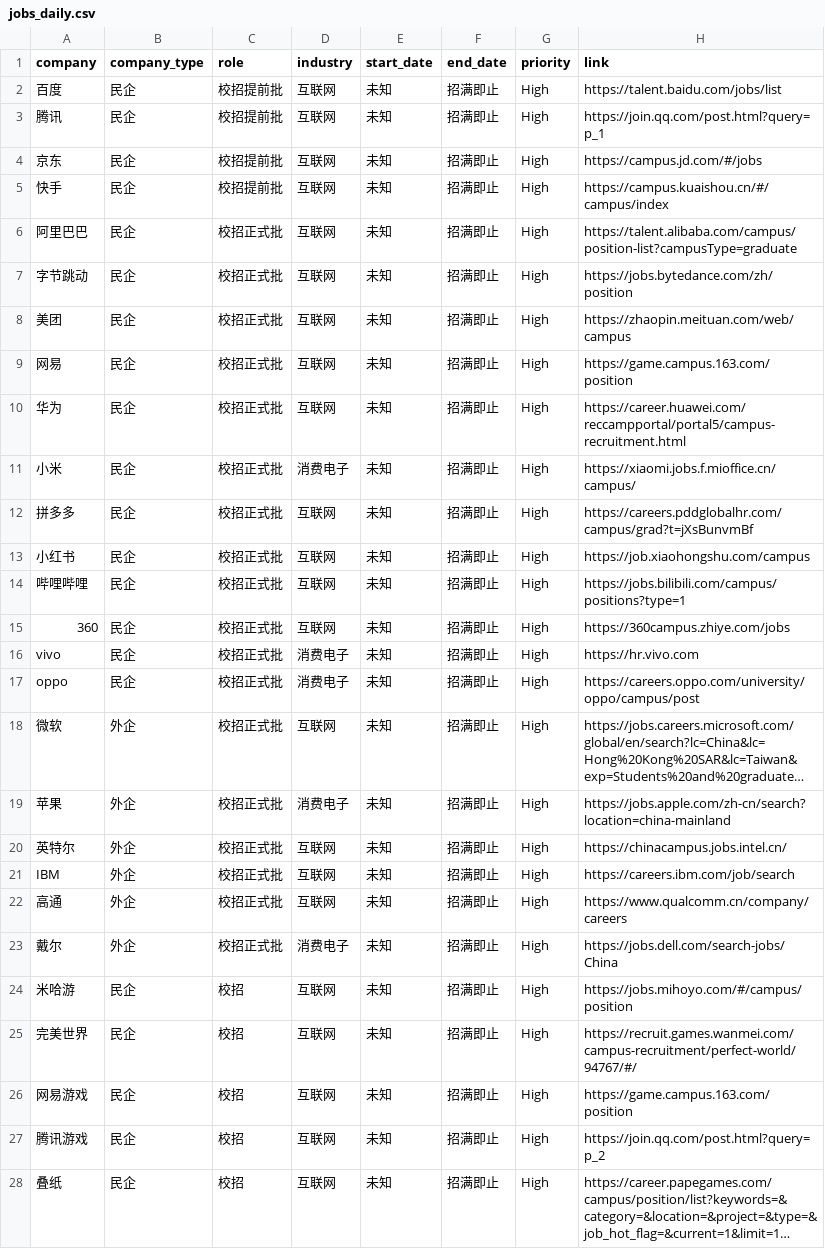
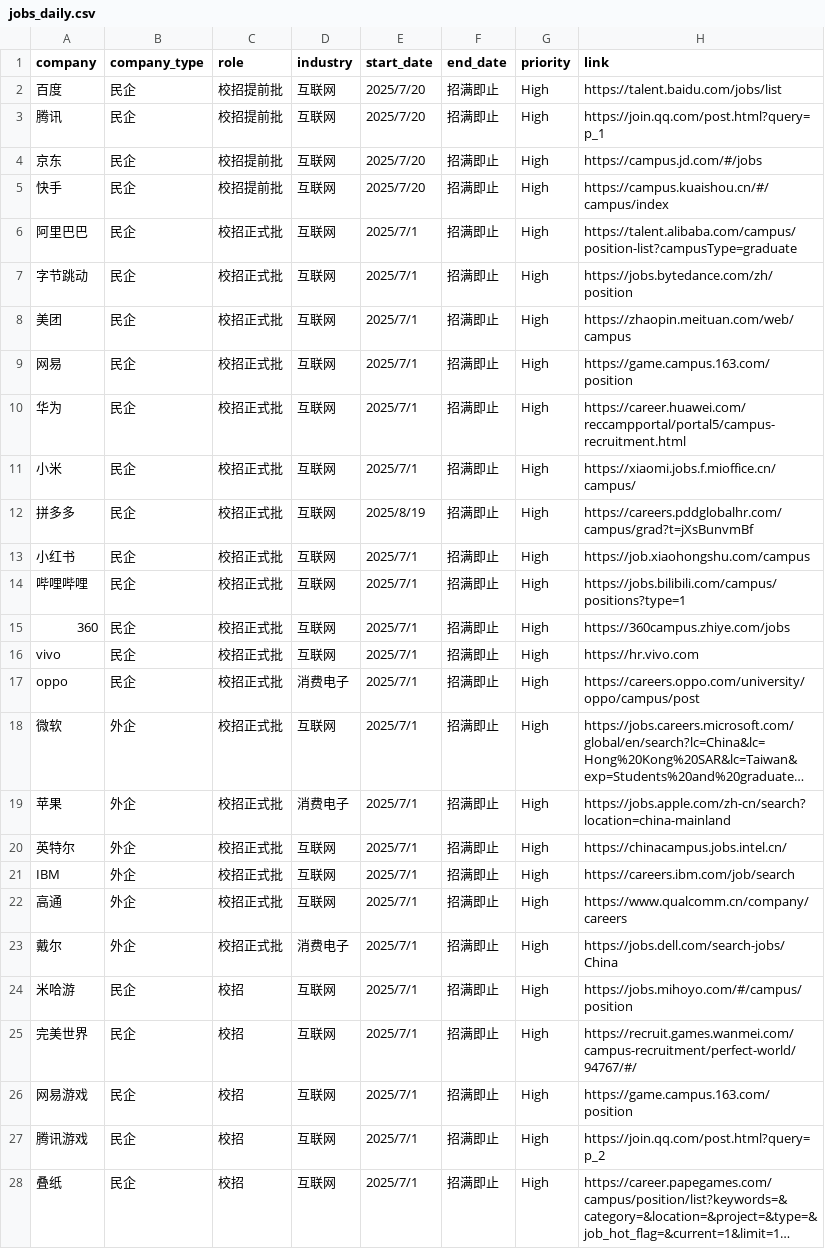
Before and after one commit to renlin414/job-scraper-dashboard, a CSV file: jobs_daily.csv, drawn as a sheet; only a part is shown; long unchanged cells end in …; the diff covers the shown part only; the diff names each change by its address in the sheet, - before the commit and + after, or states it on an @@ line.

```diff
--- a/jobs_daily.csv
+++ b/jobs_daily.csv
-E2:E5 (start_date): 未知
+E2:E5 (start_date): 2025/7/20
-E6:E11 (start_date): 未知
+E6:E11 (start_date): 2025/7/1
-D11 (industry): 消费电子
+D11 (industry): 互联网
-E12 (start_date): 未知
+E12 (start_date): 2025/8/19
-E13:E28 (start_date): 未知
+E13:E28 (start_date): 2025/7/1
-D16 (industry): 消费电子
+D16 (industry): 互联网
```
Also changed, not shown: 65 edited cells elsewhere in this file.
